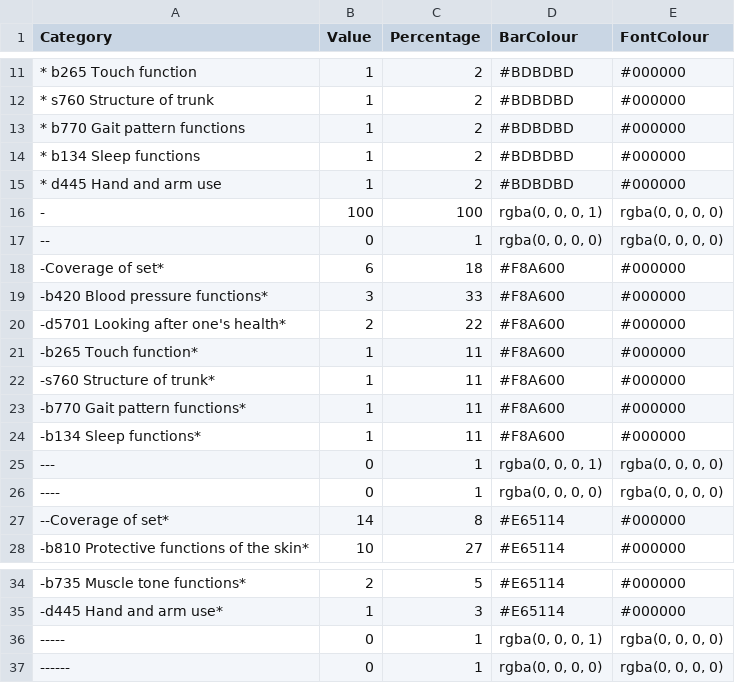
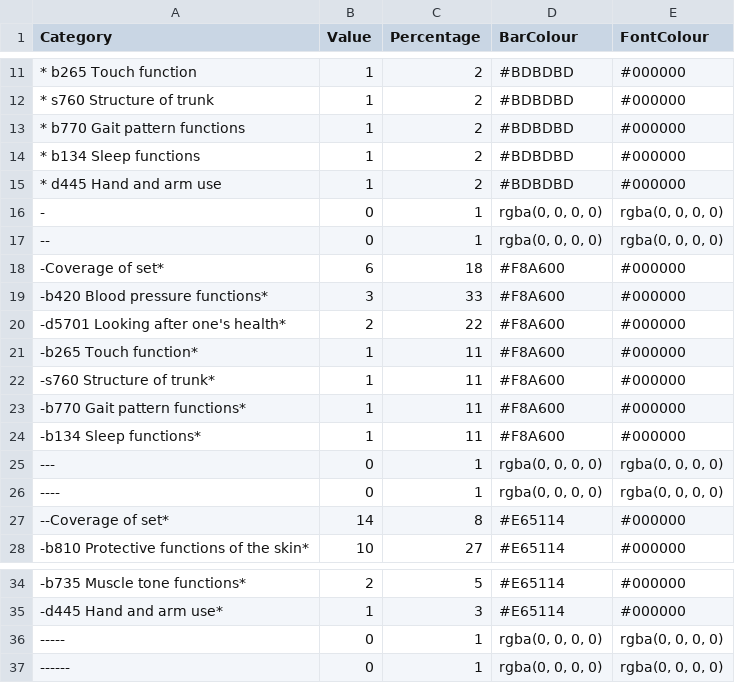
Before and after one commit to r-bernard/tester, a CSV file: sci-icf-categorisation.csv, drawn as a sheet; only a part is shown, gaps mark what is left out.

Commit message:
Update sci-icf-categorisation.csv

```diff
--- a/sci-icf-categorisation.csv
+++ b/sci-icf-categorisation.csv
@@ -15,3 +15,3 @@ Category,Value,Percentage,BarColour,FontColour
 * d445 Hand and arm use,1,2,#BDBDBD,#000000
--,100,100,"rgba(0, 0, 0, 1)","rgba(0, 0, 0, 0)"
+-,0,1,"rgba(0, 0, 0, 0)","rgba(0, 0, 0, 0)"
 --,0,1,"rgba(0, 0, 0, 0)","rgba(0, 0, 0, 0)"
@@ -24,3 +24,3 @@ Category,Value,Percentage,BarColour,FontColour
 -b134 Sleep functions*,1,11,#F8A600,#000000
----,0,1,"rgba(0, 0, 0, 1)","rgba(0, 0, 0, 0)"
+---,0,1,"rgba(0, 0, 0, 0)","rgba(0, 0, 0, 0)"
 ----,0,1,"rgba(0, 0, 0, 0)","rgba(0, 0, 0, 0)"
@@ -35,3 +35,3 @@ Category,Value,Percentage,BarColour,FontColour
 -d445 Hand and arm use*,1,3,#E65114,#000000
------,0,1,"rgba(0, 0, 0, 1)","rgba(0, 0, 0, 0)"
+-----,0,1,"rgba(0, 0, 0, 0)","rgba(0, 0, 0, 0)"
 ------,0,1,"rgba(0, 0, 0, 0)","rgba(0, 0, 0, 0)"
```
